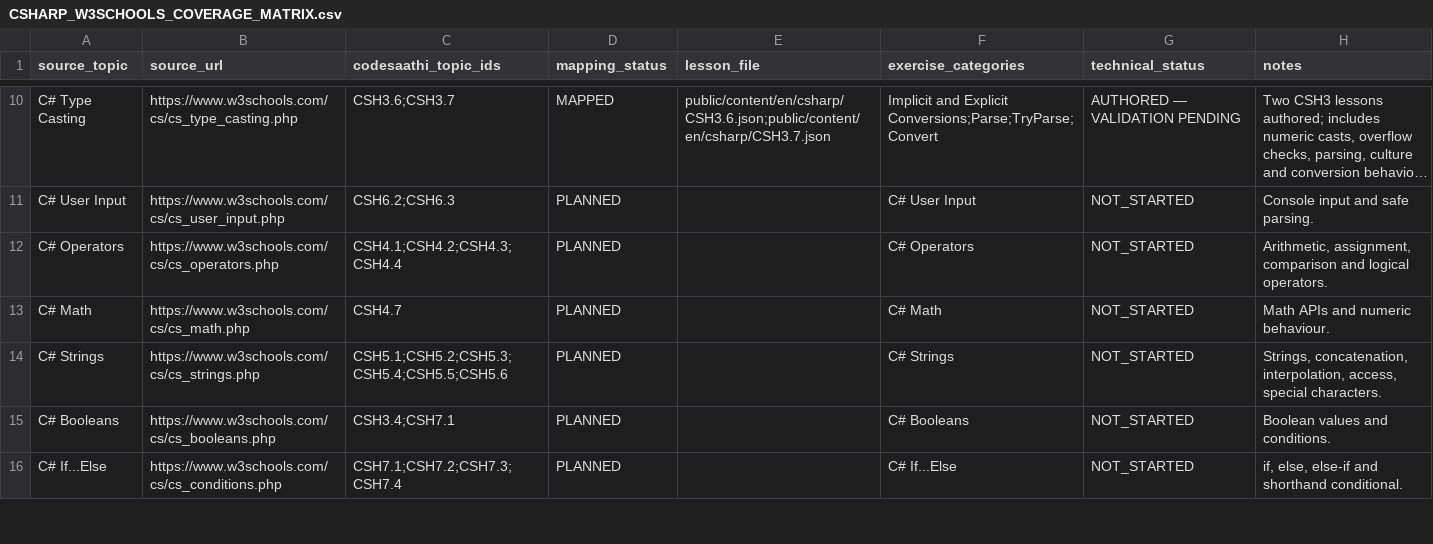
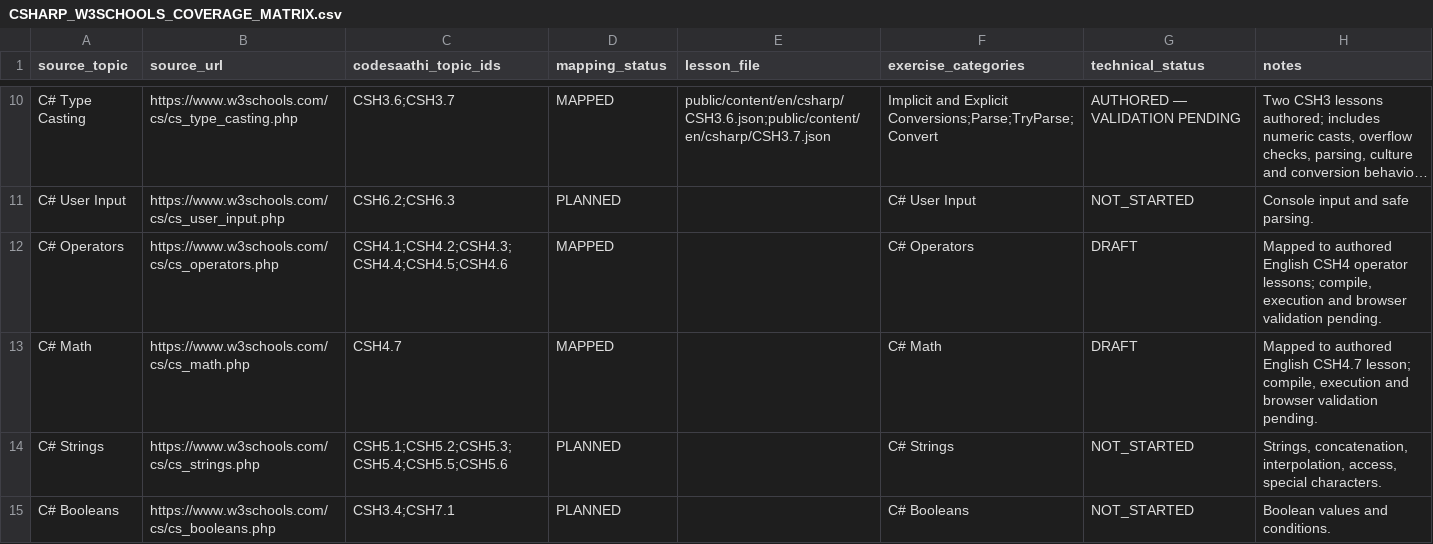
Before and after one commit to kharchasaathi/MULTILINGUAL_PROGRAMMING_LEARNING_PLATFORM, a CSV file: docs/CSHARP_W3SCHOOLS_COVERAGE_MATRIX.csv, drawn as a sheet; only a part is shown, gaps mark what is left out; the shorter side is filled out with more unchanged rows; long unchanged cells end in ….

Commit message:
docs(csharp): map operators and math syllabus coverage

```diff
--- a/docs/CSHARP_W3SCHOOLS_COVERAGE_MATRIX.csv
+++ b/docs/CSHARP_W3SCHOOLS_COVERAGE_MATRIX.csv
@@ -11,4 +11,4 @@ source_topic,source_url,codesaathi_topic_ids,mapping_status,lesson_file,exercise
 "C# User Input","https://www.w3schools.com/cs/cs_user_input.php","CSH6.2;CSH6.3","PLANNED","","C# User Input","NOT_STARTED","Console input and safe parsing."
-"C# Operators","https://www.w3schools.com/cs/cs_operators.php","CSH4.1;CSH4.2;CSH4.3;CSH4.4","PLANNED","","C# Operators","NOT_STARTED","Arithmetic, assignment, comparison and logical operators."
-"C# Math","https://www.w3schools.com/cs/cs_math.php","CSH4.7","PLANNED","","C# Math","NOT_STARTED","Math APIs and numeric behaviour."
+"C# Operators","https://www.w3schools.com/cs/cs_operators.php","CSH4.1;CSH4.2;CSH4.3;CSH4.4;CSH4.5;CSH4.6","MAPPED","","C# Operators","DRAFT","Mapped to authored English CSH4 operator lessons; compile, execution and browser validation pending."
+"C# Math","https://www.w3schools.com/cs/cs_math.php","CSH4.7","MAPPED","","C# Math","DRAFT","Mapped to authored English CSH4.7 lesson; compile, execution and browser validation pending."
 "C# Strings","https://www.w3schools.com/cs/cs_strings.php","CSH5.1;CSH5.2;CSH5.3;CSH5.4;CSH5.5;CSH5.6","PLANNED","","C# Strings","NOT_STARTED","Strings, concatenation, interpolation, access, special characters."
```
